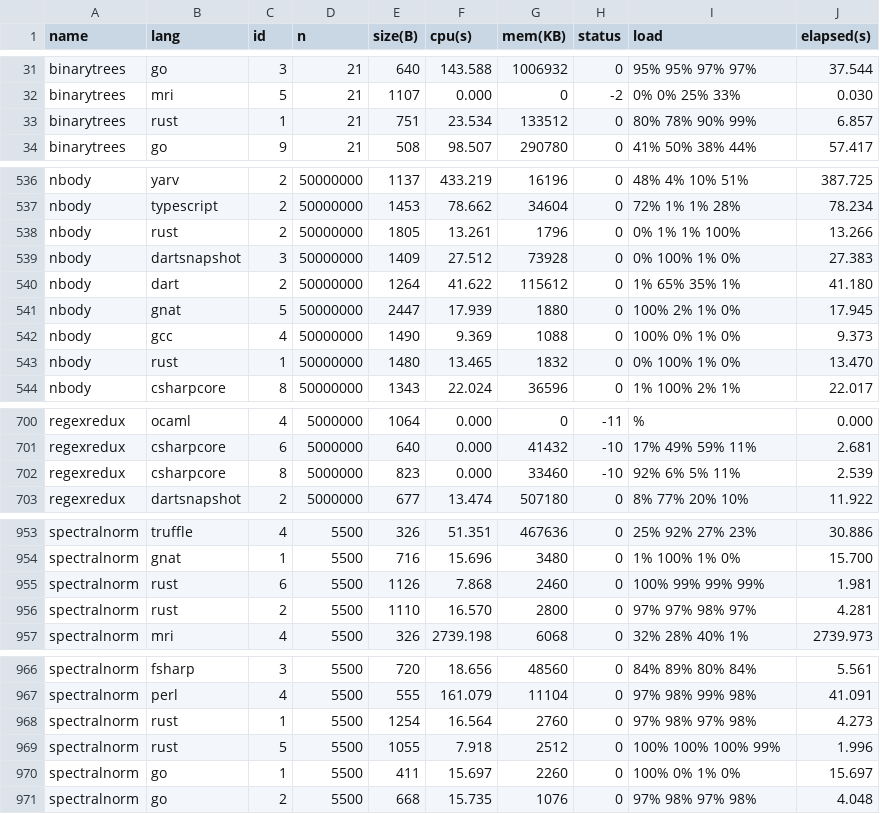
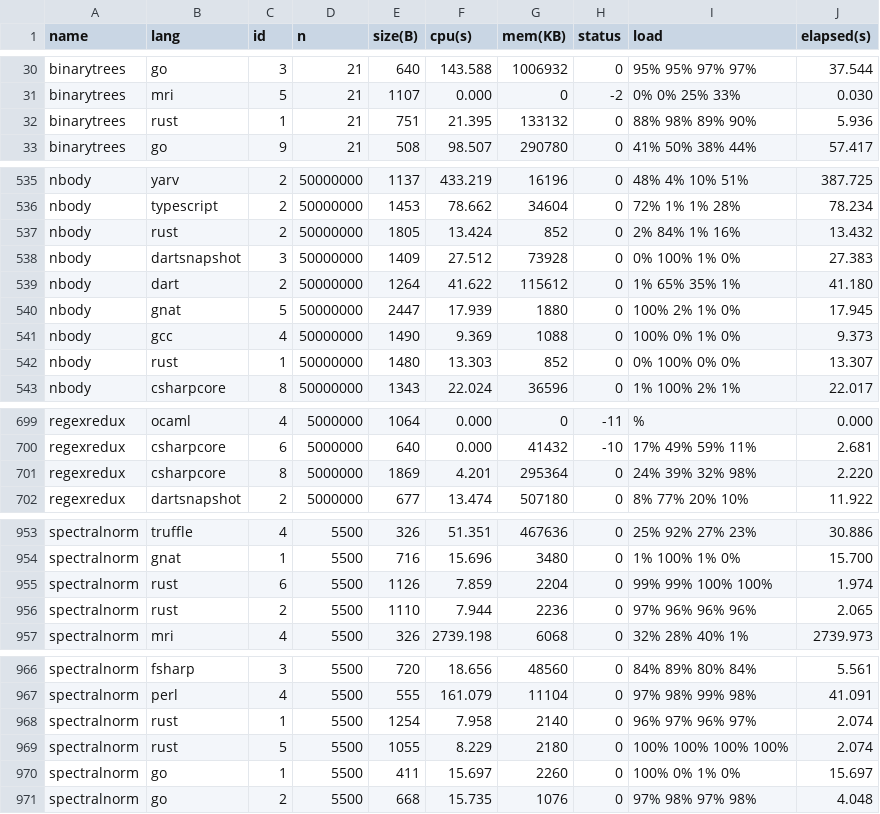
Before and after one commit to jgke/gradu, a CSV file: suunnitelma/benchmarks/data.csv, drawn as a sheet; only a part is shown, gaps mark what is left out; the diff covers the shown part only.

```diff
--- a/suunnitelma/benchmarks/data.csv
+++ b/suunnitelma/benchmarks/data.csv
@@ -32,3 +31,3 @@ binarytrees,go,3,21,640,143.588,1006932,0,95% 95% 97% 97%,37.544
 binarytrees,mri,5,21,1107,0.000,0,-2,0% 0% 25% 33%,0.030
-binarytrees,rust,1,21,751,23.534,133512,0,80% 78% 90% 99%,6.857
+binarytrees,rust,1,21,751,21.395,133132,0,88% 98% 89% 90%,5.936
 binarytrees,go,9,21,508,98.507,290780,0,41% 50% 38% 44%,57.417
@@ -537,3 +536,3 @@ nbody,yarv,2,50000000,1137,433.219,16196,0,48% 4% 10% 51%,387.725
 nbody,typescript,2,50000000,1453,78.662,34604,0,72% 1% 1% 28%,78.234
-nbody,rust,2,50000000,1805,13.261,1796,0,0% 1% 1% 100%,13.266
+nbody,rust,2,50000000,1805,13.424,852,0,2% 84% 1% 16%,13.432
 nbody,dartsnapshot,3,50000000,1409,27.512,73928,0,0% 100% 1% 0%,27.383
@@ -542,3 +541,3 @@ nbody,gnat,5,50000000,2447,17.939,1880,0,100% 2% 1% 0%,17.945
 nbody,gcc,4,50000000,1490,9.369,1088,0,100% 0% 1% 0%,9.373
-nbody,rust,1,50000000,1480,13.465,1832,0,0% 100% 1% 0%,13.470
+nbody,rust,1,50000000,1480,13.303,852,0,0% 100% 0% 0%,13.307
 nbody,csharpcore,8,50000000,1343,22.024,36596,0,1% 100% 2% 1%,22.017
@@ -701,3 +700,3 @@ regexredux,ocaml,4,5000000,1064,0.000,0,-11,%,0.000
 regexredux,csharpcore,6,5000000,640,0.000,41432,-10,17% 49% 59% 11%,2.681
-regexredux,csharpcore,8,5000000,823,0.000,33460,-10,92% 6% 5% 11%,2.539
+regexredux,csharpcore,8,5000000,1869,4.201,295364,0,24% 39% 32% 98%,2.220
 regexredux,dartsnapshot,2,5000000,677,13.474,507180,0,8% 77% 20% 10%,11.922
@@ -954,4 +954,4 @@ spectralnorm,truffle,4,5500,326,51.351,467636,0,25% 92% 27% 23%,30.886
 spectralnorm,gnat,1,5500,716,15.696,3480,0,1% 100% 1% 0%,15.700
-spectralnorm,rust,6,5500,1126,7.868,2460,0,100% 99% 99% 99%,1.981
-spectralnorm,rust,2,5500,1110,16.570,2800,0,97% 97% 98% 97%,4.281
+spectralnorm,rust,6,5500,1126,7.859,2204,0,99% 99% 100% 100%,1.974
+spectralnorm,rust,2,5500,1110,7.944,2236,0,97% 96% 96% 96%,2.065
 spectralnorm,mri,4,5500,326,2739.198,6068,0,32% 28% 40% 1%,2739.973
@@ -967,4 +967,4 @@ spectralnorm,fsharp,3,5500,720,18.656,48560,0,84% 89% 80% 84%,5.561
 spectralnorm,perl,4,5500,555,161.079,11104,0,97% 98% 99% 98%,41.091
-spectralnorm,rust,1,5500,1254,16.564,2760,0,97% 98% 97% 98%,4.273
-spectralnorm,rust,5,5500,1055,7.918,2512,0,100% 100% 100% 99%,1.996
+spectralnorm,rust,1,5500,1254,7.958,2140,0,96% 97% 96% 97%,2.074
+spectralnorm,rust,5,5500,1055,8.229,2180,0,100% 100% 100% 100%,2.074
 spectralnorm,go,1,5500,411,15.697,2260,0,100% 0% 1% 0%,15.697
```
Also changed, not shown: 1 added row, 1 removed row and 141 edited cells elsewhere in this file, suunnitelma/benchmarks/benchmarks_cpu.csv, suunnitelma/benchmarks/benchmarks_mem.csv, 10 other files.
